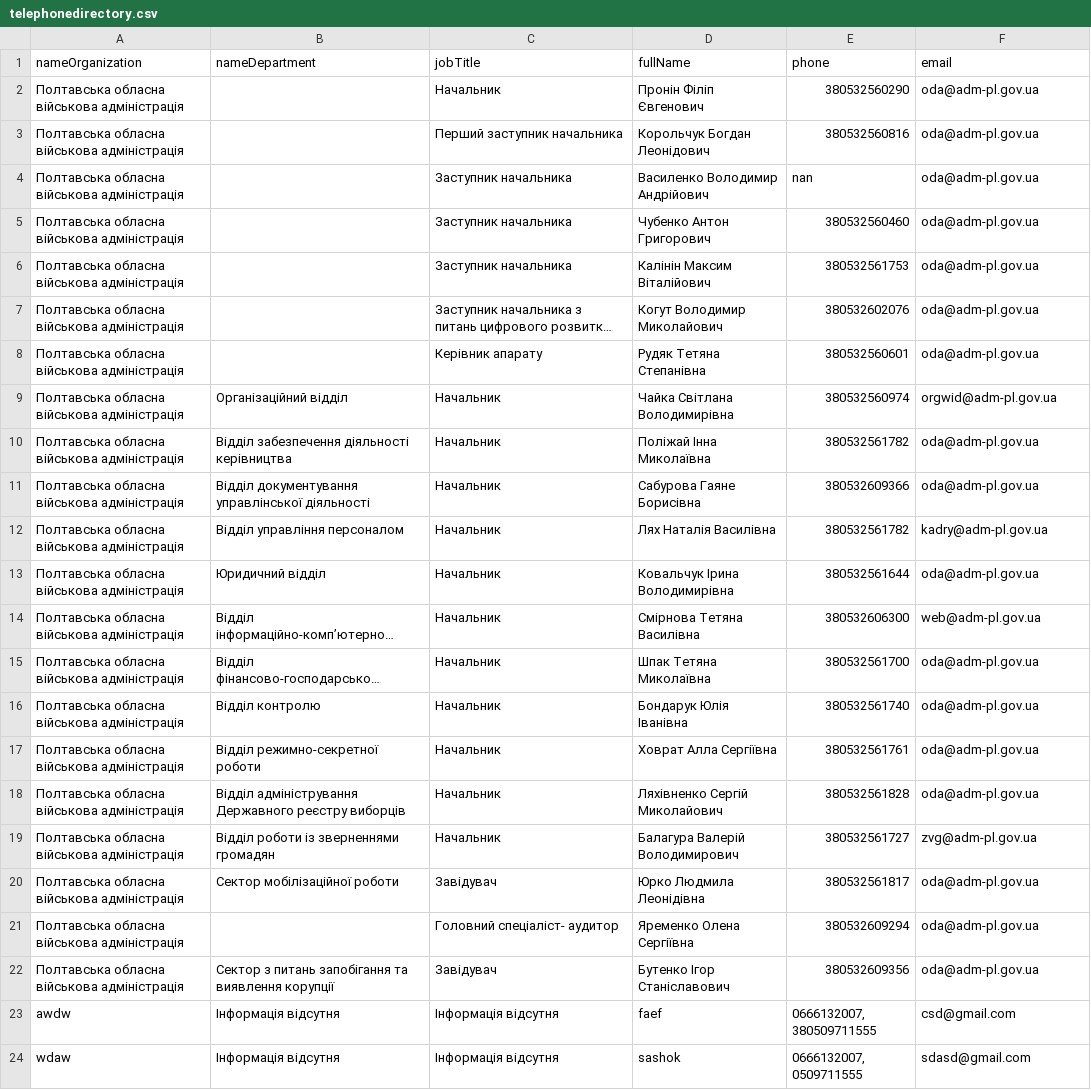
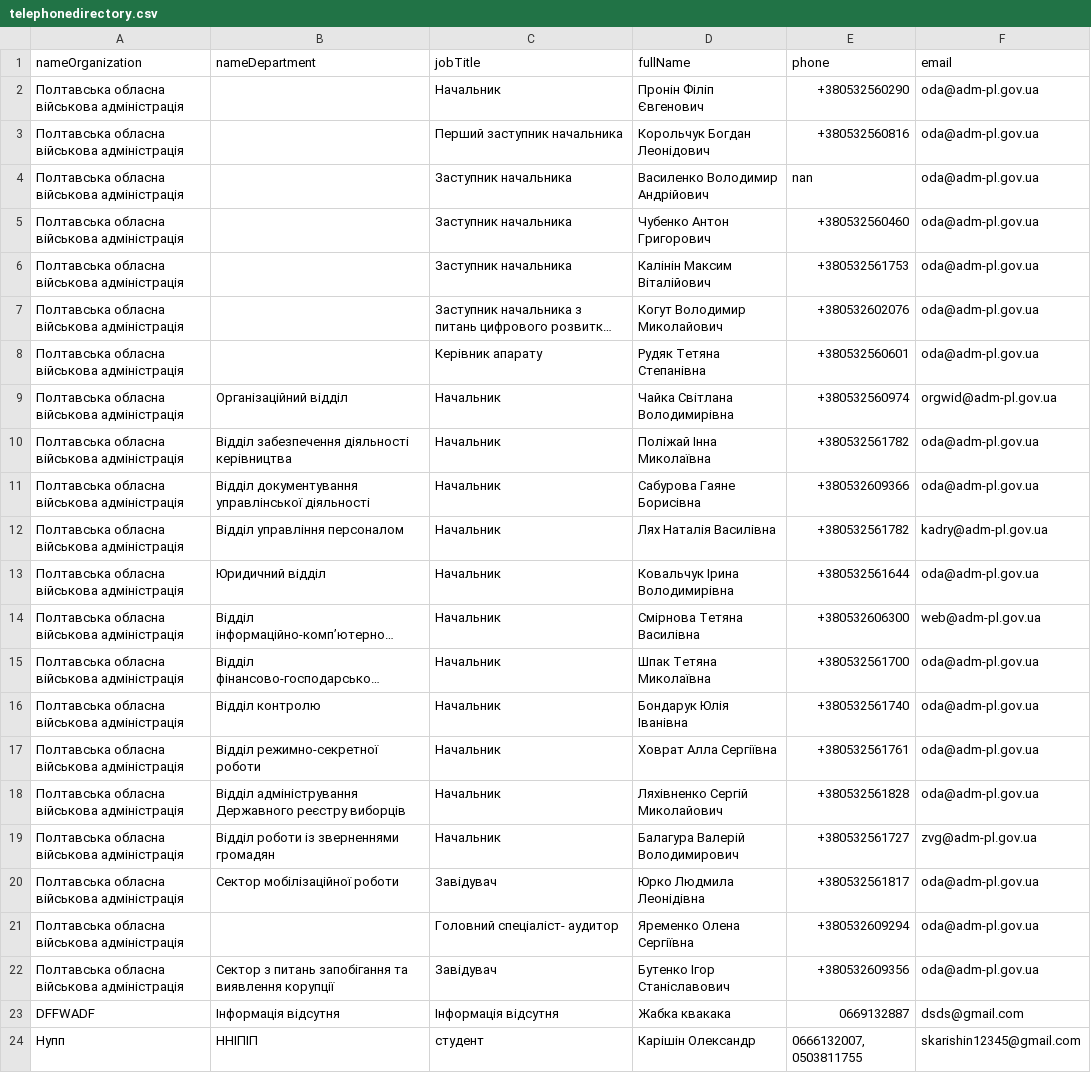
Before and after one commit to KarishinOleksandr/kursach, a CSV file: telephonedirectory.csv, drawn as a sheet; long unchanged cells end in …; removed rows and columns are numbered as before the commit, all else as after; the diff names each change by its address in the sheet, - before the commit and + after, or states it on an @@ line.

```diff
--- a/telephonedirectory.csv
+++ b/telephonedirectory.csv
-E2 (phone): 380532560290
+E2 (phone): +380532560290
-E3 (phone): 380532560816
+E3 (phone): +380532560816
-E5 (phone): 380532560460
+E5 (phone): +380532560460
-E6 (phone): 380532561753
+E6 (phone): +380532561753
-E7 (phone): 380532602076
+E7 (phone): +380532602076
-E8 (phone): 380532560601
+E8 (phone): +380532560601
-E9 (phone): 380532560974
+E9 (phone): +380532560974
-E10 (phone): 380532561782
+E10 (phone): +380532561782
-E11 (phone): 380532609366
+E11 (phone): +380532609366
-E12 (phone): 380532561782
+E12 (phone): +380532561782
-E13 (phone): 380532561644
+E13 (phone): +380532561644
-E14 (phone): 380532606300
+E14 (phone): +380532606300
-E15 (phone): 380532561700
+E15 (phone): +380532561700
-E16 (phone): 380532561740
+E16 (phone): +380532561740
-E17 (phone): 380532561761
+E17 (phone): +380532561761
-E18 (phone): 380532561828
+E18 (phone): +380532561828
-E19 (phone): 380532561727
+E19 (phone): +380532561727
-E20 (phone): 380532561817
+E20 (phone): +380532561817
-E21 (phone): 380532609294
+E21 (phone): +380532609294
-E22 (phone): 380532609356
+E22 (phone): +380532609356
-row 23: awdw | Інформація відсутня | Інформація відсутня | faef | 0666132007, 380509711555 | csd@gmail.com
-row 24: wdaw | Інформація відсутня | Інформація відсутня | sashok | 0666132007, 0509711555 | sdasd@gmail.com
+row 23: DFFWADF | Інформація відсутня | Інформація відсутня | Жабка квакака | 0669132887 | dsds@gmail.com
+row 24: Нупп | ННІПІП | студент | Карішін Олександр | 0666132007, 0503811755 | skarishin12345@gmail.com
```
Also changed, not shown: 1 other file.
